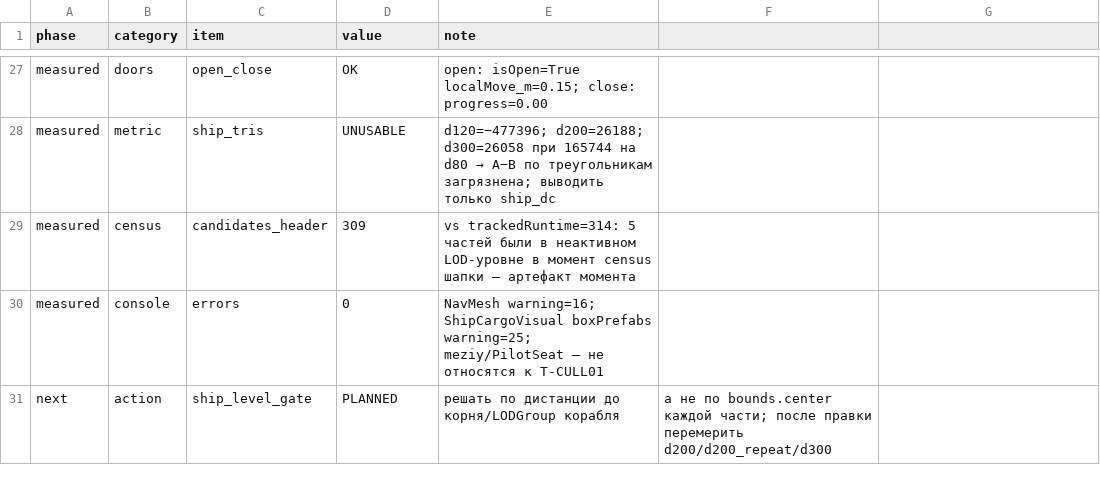
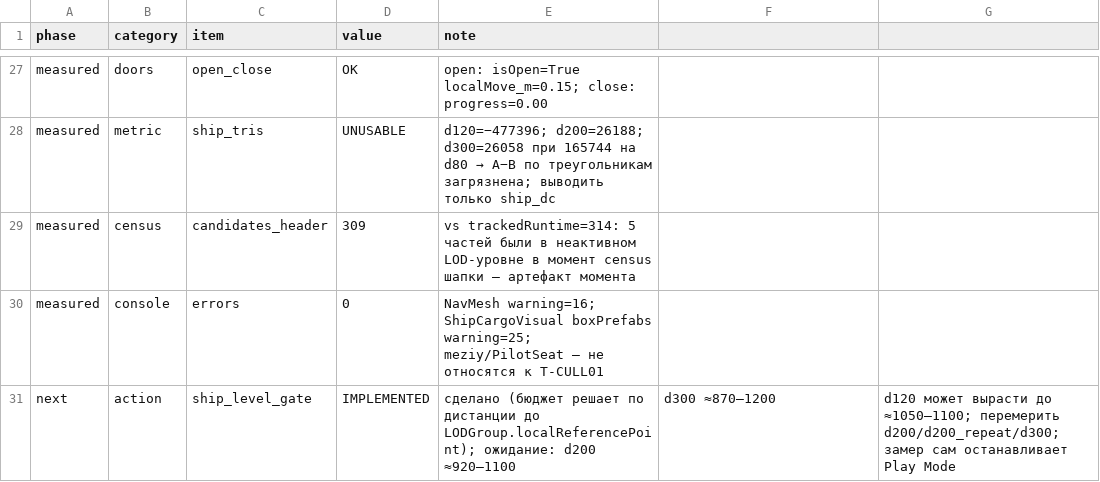
Before and after one commit to boozzeeboom/project-c, a CSV file: docs/world/primum_city/10_CULLING_RESEARCH/08_DATA/N_stage3c_heavy_2026-10-31.csv, drawn as a sheet; only a part is shown, gaps mark what is left out.

Commit message:
T-CULL01/Stage 3c: shadow budget gates by ship distance (not per part) + bench stops Play Mode when done

```diff
--- a/docs/world/primum_city/10_CULLING_RESEARCH/08_DATA/N_stage3c_heavy_2026-10-31.csv
+++ b/docs/world/primum_city/10_CULLING_RESEARCH/08_DATA/N_stage3c_heavy_2026-10-31.csv
@@ -30,2 +30,2 @@ measured,census,candidates_header,309,vs trackedRuntime=314: 5 частей бы
 measured,console,errors,0,NavMesh warning=16; ShipCargoVisual boxPrefabs warning=25; meziy/PilotSeat — не относятся к T-CULL01
-next,action,ship_level_gate,PLANNED,решать по дистанции до корня/LODGroup корабля, а не по bounds.center каждой части; после правки перемерить d200/d200_repeat/d300
+next,action,ship_level_gate,IMPLEMENTED,сделано (бюджет решает по дистанции до LODGroup.localReferencePoint); ожидание: d200 ≈920–1100, d300 ≈870–1200, d120 может вырасти до ≈1050–1100; перемерить d200/d200_repeat/d300; замер сам останавливает Play Mode
```
Also changed, not shown: 4 other files.
